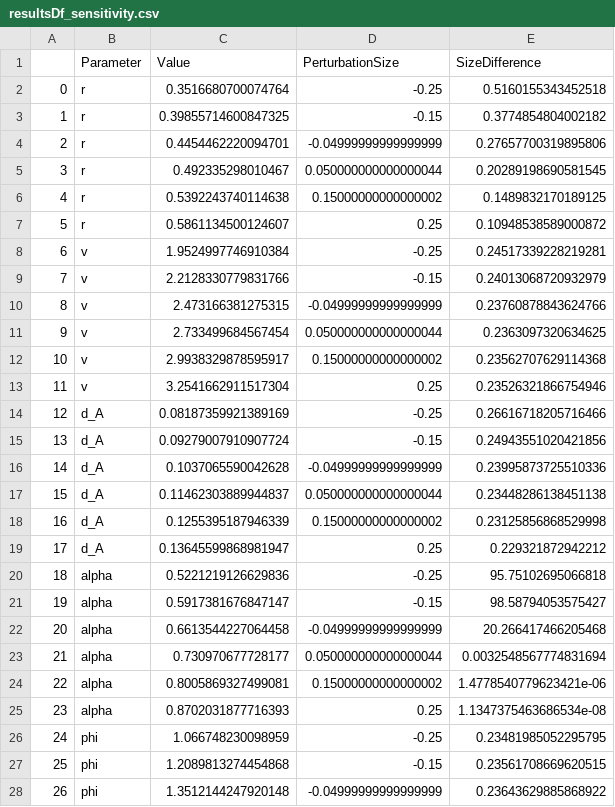
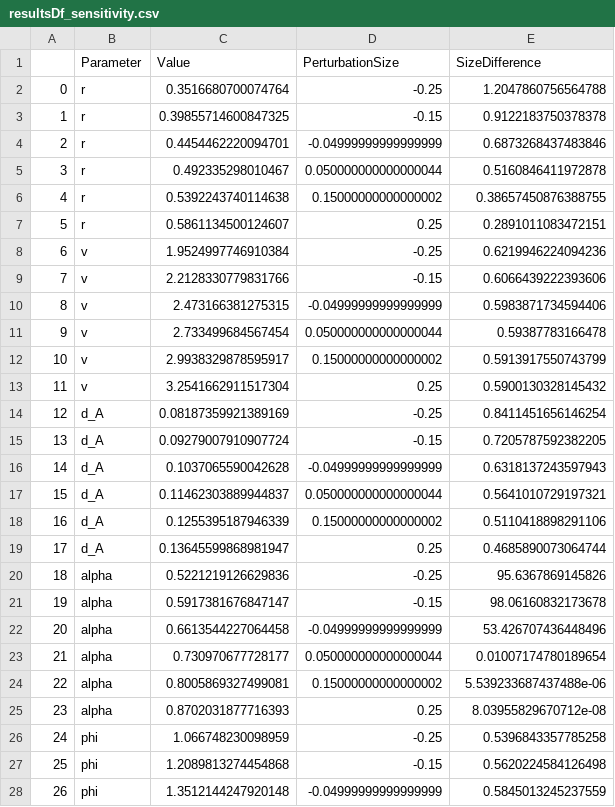
Before and after one commit to MathOnco/PARPi_Model, a CSV file: resultsDf_sensitivity.csv, drawn as a sheet; only a part is shown; the diff covers the shown part only.

```diff
--- a/resultsDf_sensitivity.csv
+++ b/resultsDf_sensitivity.csv
@@ -1,28 +1,28 @@
 ,Parameter,Value,PerturbationSize,SizeDifference
-0,r,0.3516680700074764,-0.25,0.5160155343452518
-1,r,0.39855714600847325,-0.15,0.3774854804002182
-2,r,0.4454462220094701,-0.04999999999999999,0.27657700319895806
-3,r,0.492335298010467,0.050000000000000044,0.20289198690581545
-4,r,0.5392243740114638,0.15000000000000002,0.1489832170189125
-5,r,0.5861134500124607,0.25,0.10948538589000872
-6,v,1.9524997746910384,-0.25,0.24517339228219281
-7,v,2.2128330779831766,-0.15,0.24013068720932979
-8,v,2.473166381275315,-0.04999999999999999,0.23760878843624766
-9,v,2.733499684567454,0.050000000000000044,0.2363097320634625
-10,v,2.9938329878595917,0.15000000000000002,0.23562707629114368
-11,v,3.2541662911517304,0.25,0.23526321866754946
-12,d_A,0.08187359921389169,-0.25,0.26616718205716466
-13,d_A,0.09279007910907724,-0.15,0.24943551020421856
-14,d_A,0.1037065590042628,-0.04999999999999999,0.23995873725510336
-15,d_A,0.11462303889944837,0.050000000000000044,0.23448286138451138
-16,d_A,0.1255395187946339,0.15000000000000002,0.23125856868529998
-17,d_A,0.13645599868981947,0.25,0.229321872942212
-18,alpha,0.5221219126629836,-0.25,95.75102695066818
-19,alpha,0.5917381676847147,-0.15,98.58794053575427
-20,alpha,0.6613544227064458,-0.04999999999999999,20.266417466205468
-21,alpha,0.730970677728177,0.050000000000000044,0.0032548567774831694
-22,alpha,0.8005869327499081,0.15000000000000002,1.4778540779623421e-06
-23,alpha,0.8702031877716393,0.25,1.1347375463686534e-08
-24,phi,1.066748230098959,-0.25,0.23481985052295795
-25,phi,1.2089813274454868,-0.15,0.23561708669620515
-26,phi,1.3512144247920148,-0.04999999999999999,0.23643629885868922
+0,r,0.3516680700074764,-0.25,1.2047860756564788
+1,r,0.39855714600847325,-0.15,0.9122183750378378
+2,r,0.4454462220094701,-0.04999999999999999,0.6873268437483846
+3,r,0.492335298010467,0.050000000000000044,0.5160846411972878
+4,r,0.5392243740114638,0.15000000000000002,0.38657450876388755
+5,r,0.5861134500124607,0.25,0.2891011083472151
+6,v,1.9524997746910384,-0.25,0.6219946224094236
+7,v,2.2128330779831766,-0.15,0.6066439222393606
+8,v,2.473166381275315,-0.04999999999999999,0.5983871734594406
+9,v,2.733499684567454,0.050000000000000044,0.59387783166478
+10,v,2.9938329878595917,0.15000000000000002,0.5913917550743799
+11,v,3.2541662911517304,0.25,0.5900130328145432
+12,d_A,0.08187359921389169,-0.25,0.8411451656146254
+13,d_A,0.09279007910907724,-0.15,0.7205787592382205
+14,d_A,0.1037065590042628,-0.04999999999999999,0.6318137243597943
+15,d_A,0.11462303889944837,0.050000000000000044,0.5641010729197321
+16,d_A,0.1255395187946339,0.15000000000000002,0.5110418898291106
+17,d_A,0.13645599868981947,0.25,0.4685890073064744
+18,alpha,0.5221219126629836,-0.25,95.6367869145826
+19,alpha,0.5917381676847147,-0.15,98.06160832173678
+20,alpha,0.6613544227064458,-0.04999999999999999,53.426707436448496
+21,alpha,0.730970677728177,0.050000000000000044,0.01007174780189654
+22,alpha,0.8005869327499081,0.15000000000000002,5.539233687437488e-06
+23,alpha,0.8702031877716393,0.25,8.03955829670712e-08
+24,phi,1.066748230098959,-0.25,0.5396843357785258
+25,phi,1.2089813274454868,-0.15,0.5620224584126498
+26,phi,1.3512144247920148,-0.04999999999999999,0.5845013245237559
```
Also changed, not shown: 15 edited cells elsewhere in this file, 3 other files.
